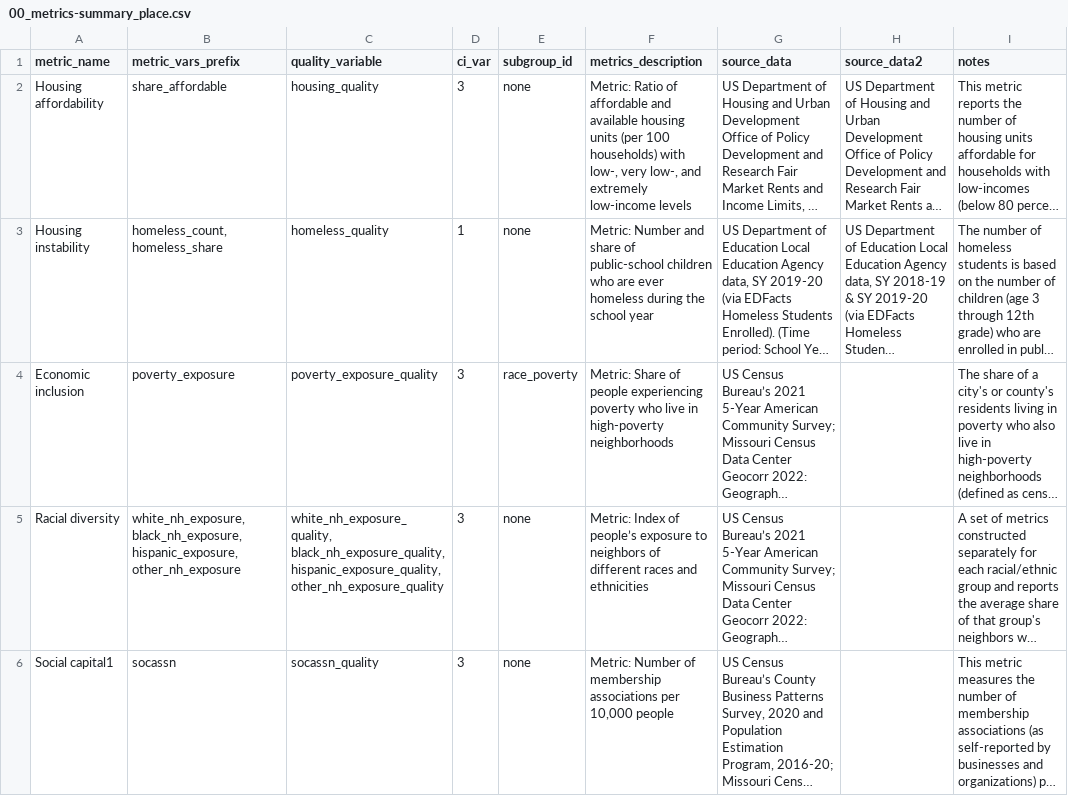
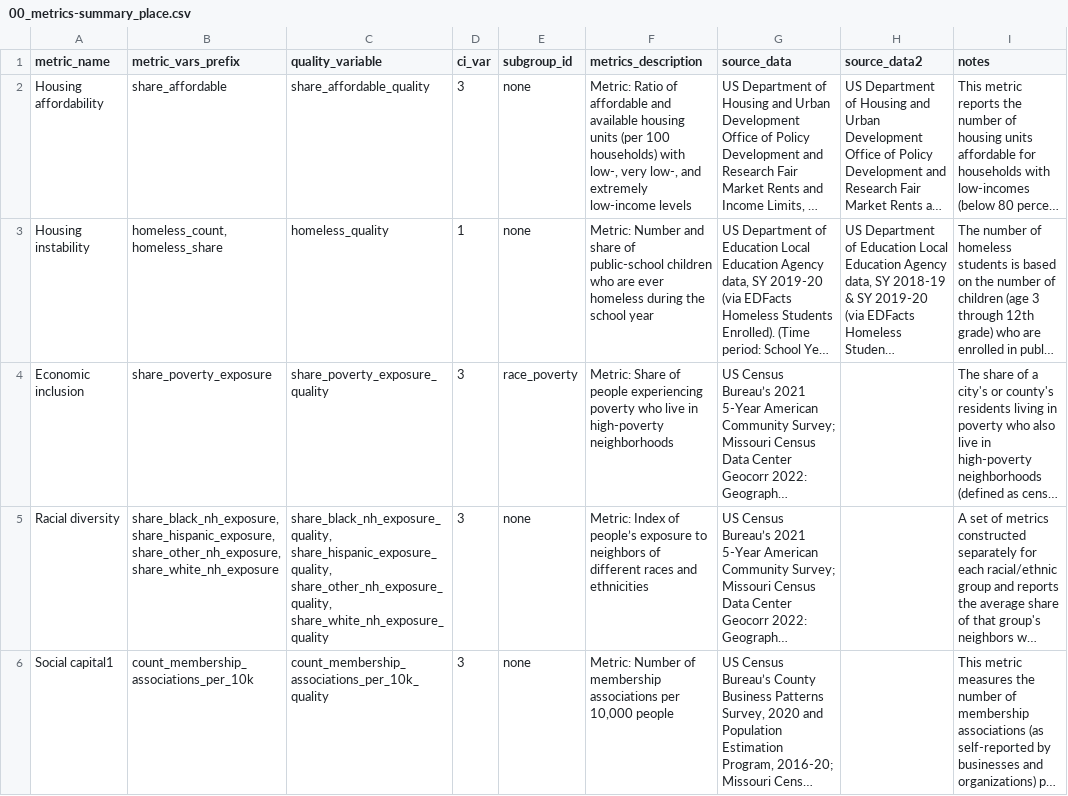
Before and after one commit to UI-Research/gates-mobility-metrics-pages, a CSV file: data/00_metrics-summary_place.csv, drawn as a sheet; only a part is shown; long unchanged cells end in …; the diff covers the shown part only; the diff names each change by its address in the sheet, - before the commit and + after, or states it on an @@ line.

```diff
--- a/data/00_metrics-summary_place.csv
+++ b/data/00_metrics-summary_place.csv
-C2 (quality_variable): housing_quality
+C2 (quality_variable): share_affordable_quality
-B4 (metric_vars_prefix): poverty_exposure
+B4 (metric_vars_prefix): share_poverty_exposure
-C4 (quality_variable): poverty_exposure_quality
+C4 (quality_variable): share_poverty_exposure_quality
-B5 (metric_vars_prefix): white_nh_exposure, black_nh_exposure, hispanic_exposure, other_nh_exposure
+B5 (metric_vars_prefix): share_black_nh_exposure, share_hispanic_exposure, share_other_nh_exposure, share_white_nh_exposure
-C5 (quality_variable): white_nh_exposure_quality, black_nh_exposure_quality, hispanic_exposure_quality, other_nh_exposure_quality
+C5 (quality_variable): share_black_nh_exposure_quality, share_hispanic_exposure_quality, share_other_nh_exposure_quality, share_white_nh_exposure_quality
-B6 (metric_vars_prefix): socassn
+B6 (metric_vars_prefix): count_membership_associations_per_10k
-C6 (quality_variable): socassn_quality
+C6 (quality_variable): count_membership_associations_per_10k_quality
```
Also changed, not shown: 19 edited cells elsewhere in this file, 7 other files.
